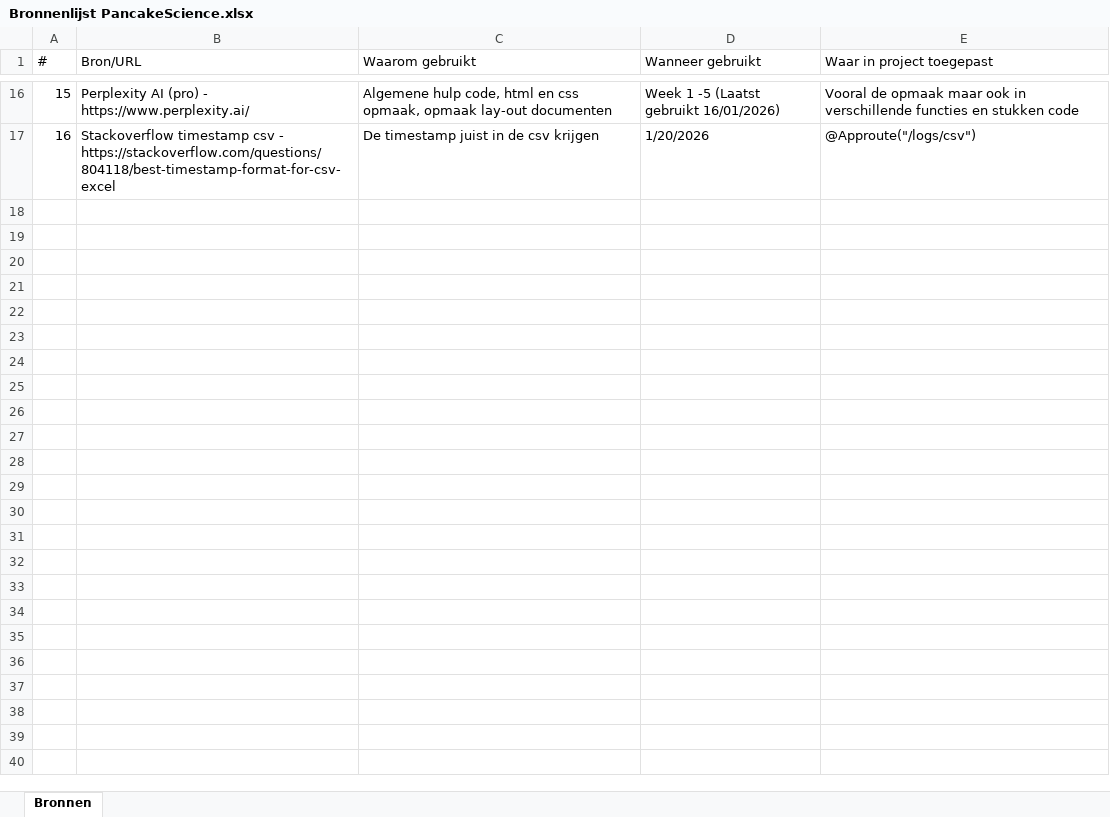
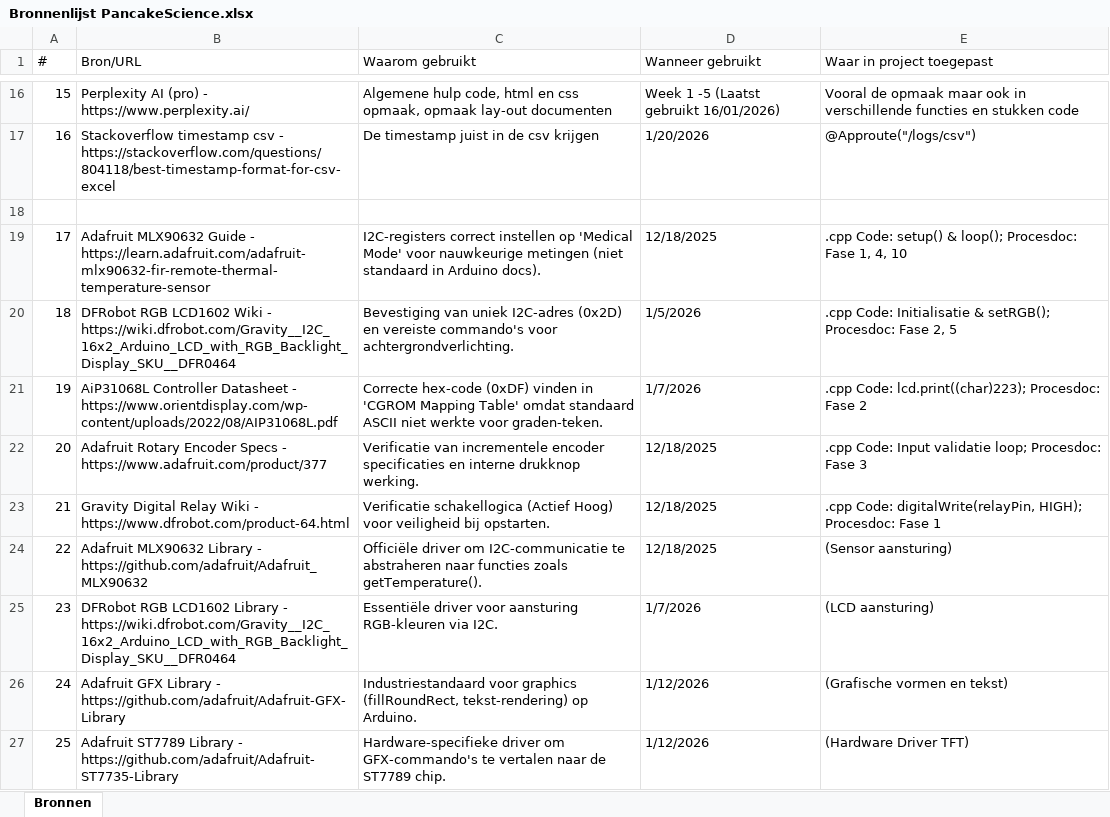
Before and after one commit to WonterRobter/Integratie_Pancake, an Excel workbook: Bronnenlijst PancakeScience.xlsx, sheet Bronnen, drawn as a sheet; only a part is shown, gaps mark what is left out; values as stored, in another font and other column widths than the file's, no borders; the diff covers the shown part only; the diff names each change by its address in the sheet, - before the commit and + after, or states it on an @@ line.

Commit message:
exel bronnen toegevoegd

```diff
--- a/Bronnenlijst PancakeScience.xlsx (sheet Bronnen)
+++ b/Bronnenlijst PancakeScience.xlsx (sheet Bronnen)
+row 18: (empty)
+row 19: 17 | Adafruit MLX90632 Guide - https://learn.adafruit.com/adafruit-mlx90632-fir-remote-thermal-temperature-sensor | I2C-registers correct instellen op 'Medical Mode' voor nauwkeurige metingen (niet standaard in Arduino docs). | 12/18/2025 | .cpp Code: setup() & loop(); Procesdoc: Fase 1, 4, 10
+row 20: 18 | DFRobot RGB LCD1602 Wiki - https://wiki.dfrobot.com/Gravity__I2C_16x2_Arduino_LCD_with_RGB_Backlight_Display_SKU__DFR0464 | Bevestiging van uniek I2C-adres (0x2D) en vereiste commando's voor achtergrondverlichting. | 1/5/2026 | .cpp Code: Initialisatie & setRGB(); Procesdoc: Fase 2, 5
+row 21: 19 | AiP31068L Controller Datasheet - https://www.orientdisplay.com/wp-content/uploads/2022/08/AIP31068L.pdf | Correcte hex-code (0xDF) vinden in 'CGROM Mapping Table' omdat standaard ASCII niet werkte voor graden-teken. | 1/7/2026 | .cpp Code: lcd.print((char)223); Procesdoc: Fase 2
+row 22: 20 | Adafruit Rotary Encoder Specs - https://www.adafruit.com/product/377 | Verificatie van incrementele encoder specificaties en interne drukknop werking. | 12/18/2025 | .cpp Code: Input validatie loop; Procesdoc: Fase 3
+row 23: 21 | Gravity Digital Relay Wiki - https://www.dfrobot.com/product-64.html | Verificatie schakellogica (Actief Hoog) voor veiligheid bij opstarten. | 12/18/2025 | .cpp Code: digitalWrite(relayPin, HIGH); Procesdoc: Fase 1
+row 24: 22 | Adafruit MLX90632 Library - https://github.com/adafruit/Adafruit_MLX90632 | Officiële driver om I2C-communicatie te abstraheren naar functies zoals getTemperature(). | 12/18/2025 | (Sensor aansturing)
+row 25: 23 | DFRobot RGB LCD1602 Library - https://wiki.dfrobot.com/Gravity__I2C_16x2_Arduino_LCD_with_RGB_Backlight_Display_SKU__DFR0464 | Essentiële driver voor aansturing RGB-kleuren via I2C. | 1/7/2026 | (LCD aansturing)
+row 26: 24 | Adafruit GFX Library - https://github.com/adafruit/Adafruit-GFX-Library | Industriestandaard voor graphics (fillRoundRect, tekst-rendering) op Arduino. | 1/12/2026 | (Grafische vormen en tekst)
+row 27: 25 | Adafruit ST7789 Library - https://github.com/adafruit/Adafruit-ST7735-Library | Hardware-specifieke driver om GFX-commando's te vertalen naar de ST7789 chip. | 1/12/2026 | (Hardware Driver TFT)
```
Also changed, not shown: 10 added rows elsewhere in this sheet.
